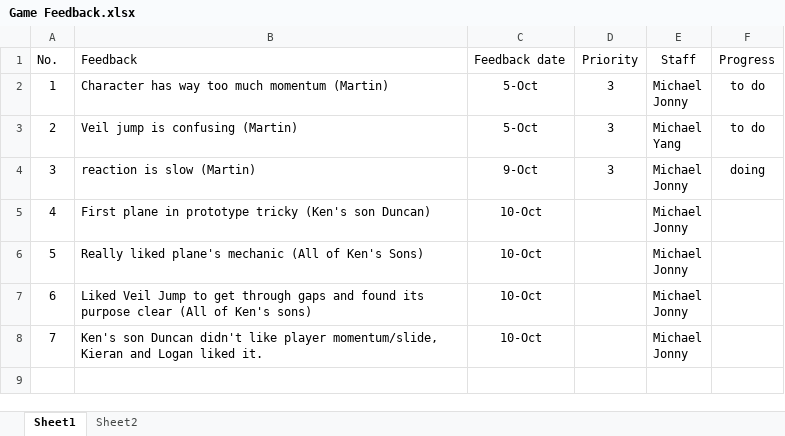
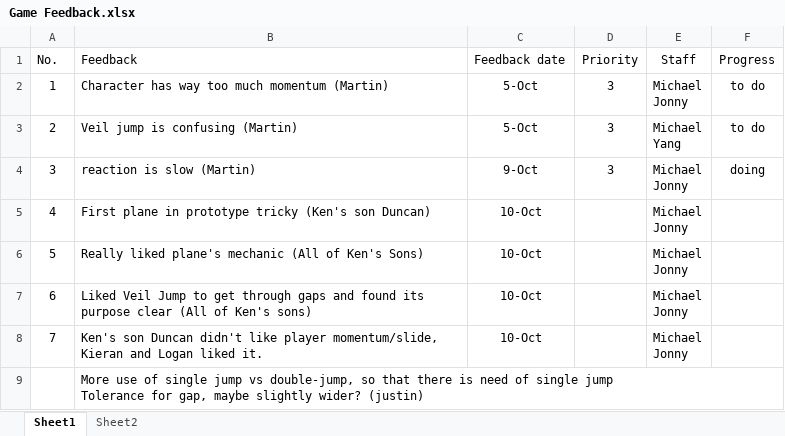
Before and after one commit to YangYang-Sam/Team-X-Masterpiece, an Excel workbook: Game Feedback.xlsx, sheet Sheet1, drawn as a sheet; values as stored, in another font and other column widths than the file's, no borders; conditional formats not drawn; ↵ is a line break in a cell; the diff names each change by its address in the sheet, - before the commit and + after, or states it on an @@ line.

Commit message:
Justin feedback

```diff
--- a/Game Feedback.xlsx (sheet Sheet1)
+++ b/Game Feedback.xlsx (sheet Sheet1)
+row 9:  | More use of single jump vs double-jump, so that there is need of single jump ↵ Tolerance for gap, maybe slightly wider? (justin)
```
